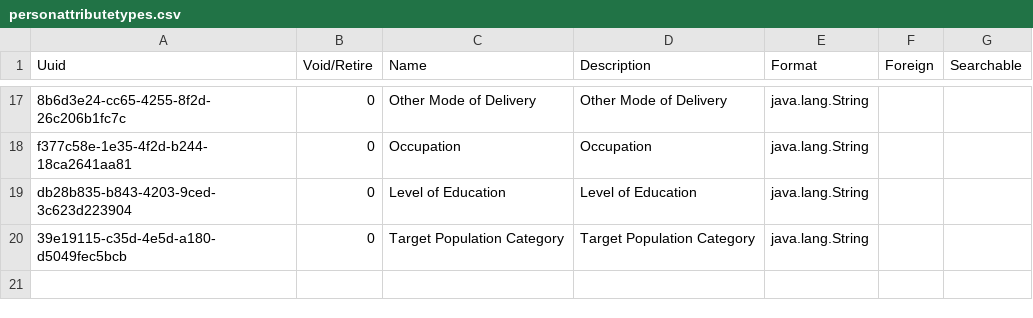
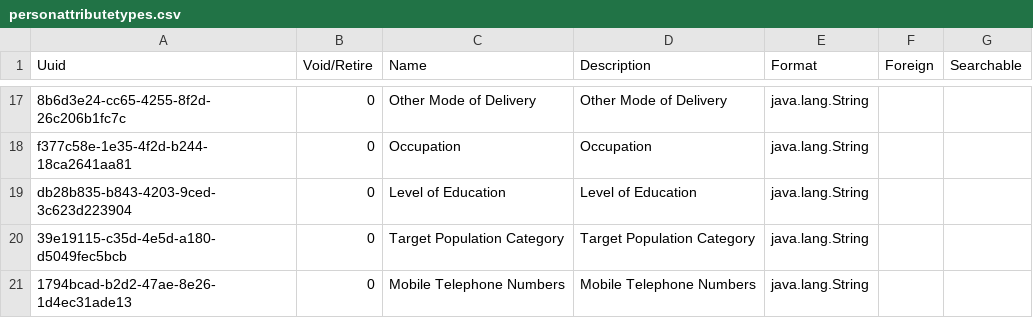
Before and after one commit to CDC-HIS/openmrs-distro-referenceapplication, a CSV file: distro/configuration/personattributetypes/personattributetypes.csv, drawn as a sheet; only a part is shown, gaps mark what is left out.

```diff
--- a/distro/configuration/personattributetypes/personattributetypes.csv
+++ b/distro/configuration/personattributetypes/personattributetypes.csv
@@ -20 +20,2 @@ db28b835-b843-4203-9ced-3c623d223904,0,Level of Education,Level of Education,jav
 39e19115-c35d-4e5d-a180-d5049fec5bcb,0,Target Population Category,Target Population Category,java.lang.String,,
+1794bcad-b2d2-47ae-8e26-1d4ec31ade13,0,Mobile Telephone Numbers,Mobile Telephone Numbers,java.lang.String,,
```
Also changed, not shown: distro/configuration/addresshierarchy/addressHierarchy.csv, distro/configuration/encountertypes/encountertypes.csv, 18 other files.
